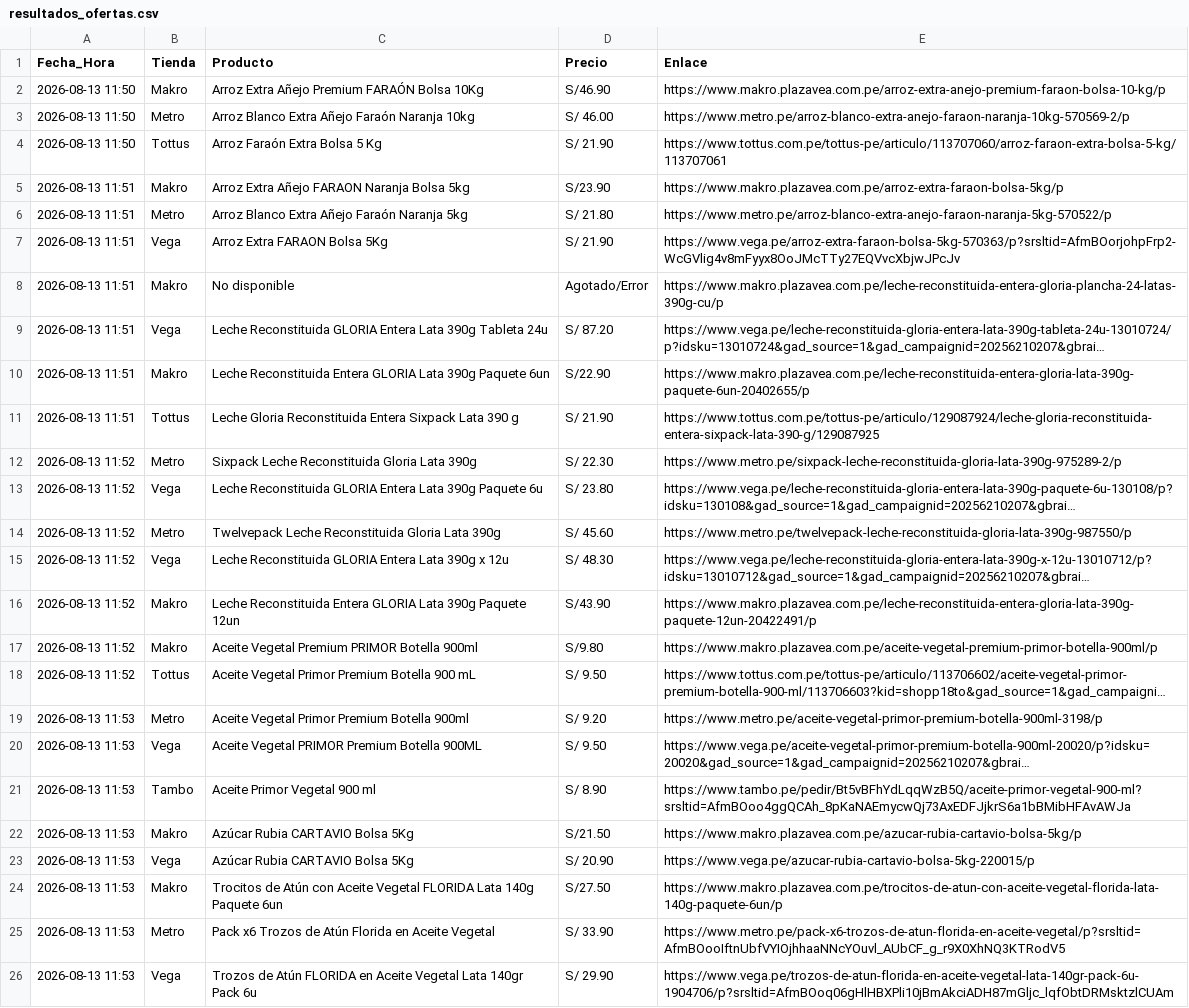
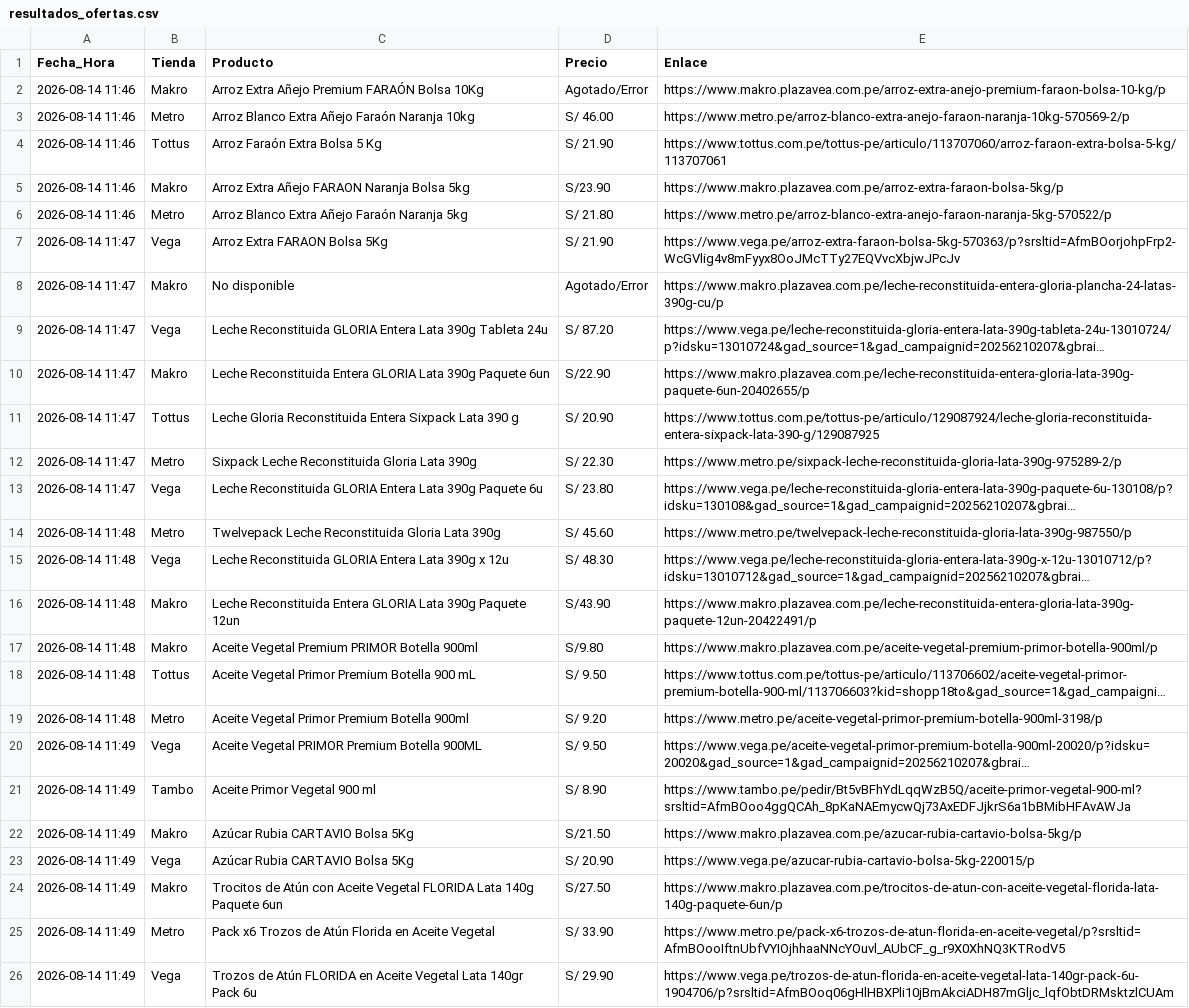
Before and after one commit to rporrasd/TrivagoMercados, a CSV file: resultados_ofertas.csv, drawn as a sheet; long unchanged cells end in …; the diff names each change by its address in the sheet, - before the commit and + after, or states it on an @@ line.

Commit message:
Actualización diaria de precios

```diff
--- a/resultados_ofertas.csv
+++ b/resultados_ofertas.csv
-A2:A4 (Fecha_Hora): 2026-08-13 11:50
+A2:A4 (Fecha_Hora): 2026-08-14 11:46
-D2 (Precio): S/46.90
+D2 (Precio): Agotado/Error
-A5:A6 (Fecha_Hora): 2026-08-13 11:51
+A5:A6 (Fecha_Hora): 2026-08-14 11:46
-A7:A11 (Fecha_Hora): 2026-08-13 11:51
+A7:A11 (Fecha_Hora): 2026-08-14 11:47
-D11 (Precio): S/ 21.90
+D11 (Precio): S/ 20.90
-A12:A13 (Fecha_Hora): 2026-08-13 11:52
+A12:A13 (Fecha_Hora): 2026-08-14 11:47
-A14:A18 (Fecha_Hora): 2026-08-13 11:52
+A14:A18 (Fecha_Hora): 2026-08-14 11:48
-A19 (Fecha_Hora): 2026-08-13 11:53
+A19 (Fecha_Hora): 2026-08-14 11:48
-A20:A26 (Fecha_Hora): 2026-08-13 11:53
+A20:A26 (Fecha_Hora): 2026-08-14 11:49
```
